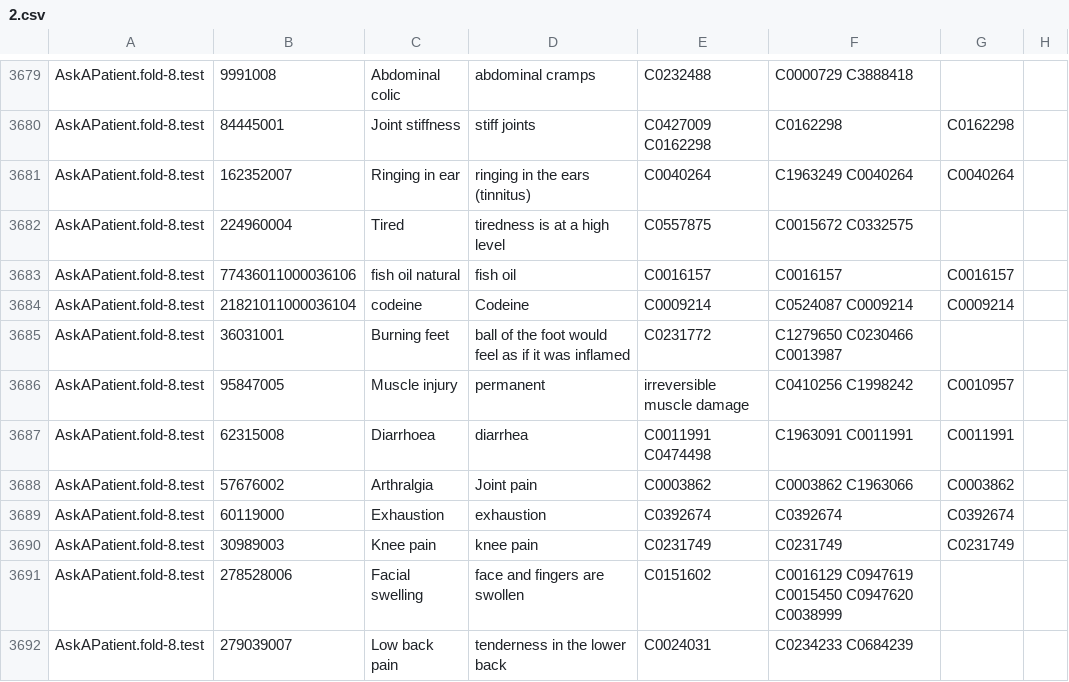
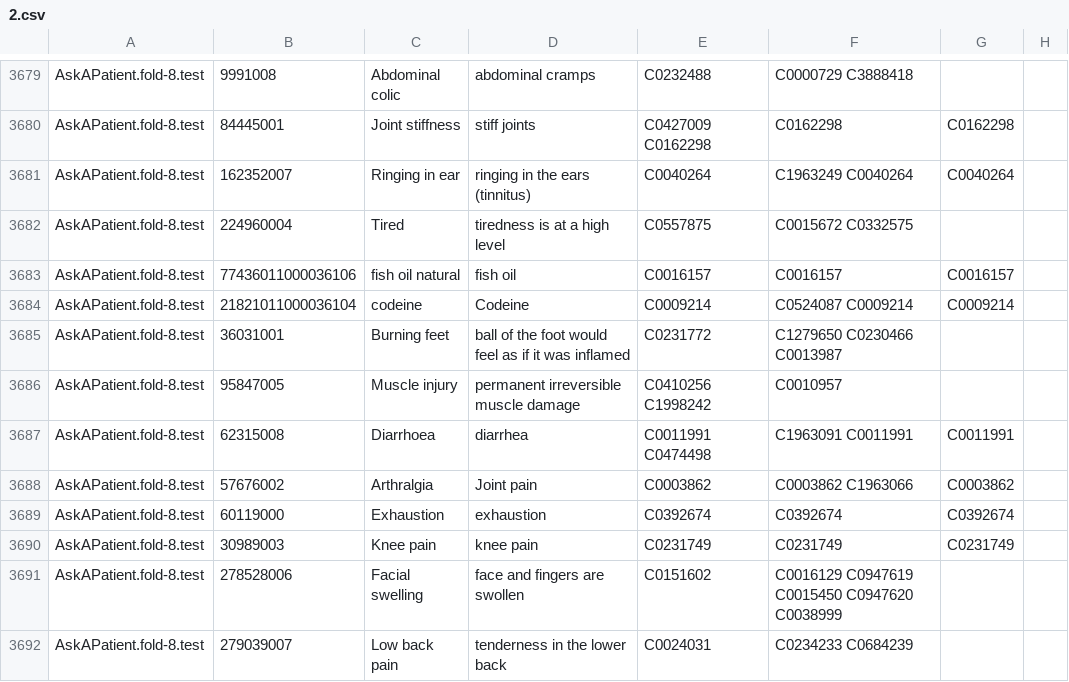
Before and after one commit to Gilyazova-Enzhe/CSV_, a CSV file: 2.csv, drawn as a sheet; only a part is shown, gaps mark what is left out.

Commit message:
Update 2.csv

```diff
--- a/2.csv
+++ b/2.csv
@@ -3685,3 +3685,3 @@ AskAPatient.fold-8.test,21821011000036104,codeine,Codeine,C0009214,C0524087 C000
 AskAPatient.fold-8.test,36031001,Burning feet,ball of the foot would feel as if it was inflamed,C0231772,C1279650 C0230466 C0013987,
-AskAPatient.fold-8.test,95847005,Muscle injury,permanent, irreversible muscle damage,C0410256 C1998242,C0010957,
+AskAPatient.fold-8.test,95847005,Muscle injury,permanent irreversible muscle damage,C0410256 C1998242,C0010957,
 AskAPatient.fold-8.test,62315008,Diarrhoea,diarrhea,C0011991 C0474498,C1963091 C0011991,C0011991
```
